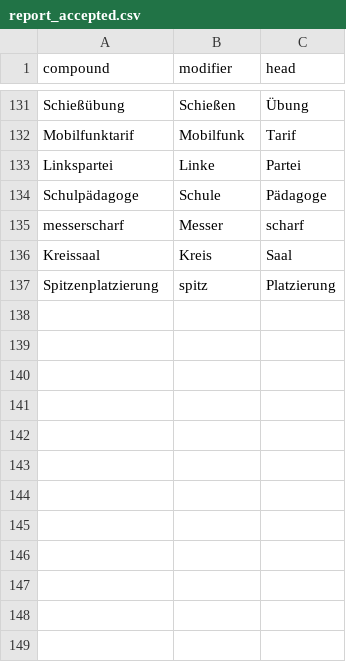
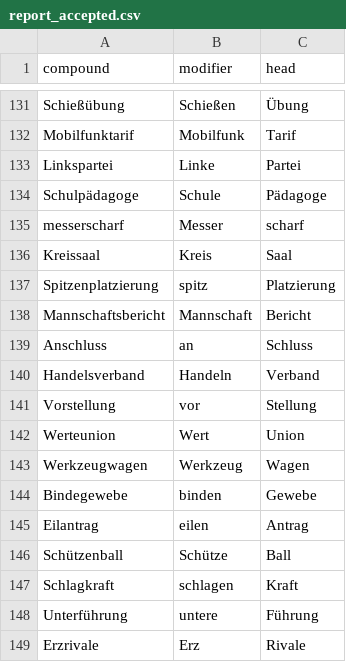
Before and after one commit to FelberMartin/kompositum, a CSV file: data/reported/report_accepted.csv, drawn as a sheet; only a part is shown, gaps mark what is left out; the diff names each change by its address in the sheet, - before the commit and + after, or states it on an @@ line.

```diff
--- a/data/reported/report_accepted.csv
+++ b/data/reported/report_accepted.csv
+row 138: Mannschaftsbericht | Mannschaft | Bericht
+row 139: Anschluss | an | Schluss
+row 140: Handelsverband | Handeln | Verband
+row 141: Vorstellung | vor | Stellung
+row 142: Werteunion | Wert | Union
+row 143: Werkzeugwagen | Werkzeug | Wagen
+row 144: Bindegewebe | binden | Gewebe
+row 145: Eilantrag | eilen | Antrag
+row 146: Schützenball | Schütze | Ball
+row 147: Schlagkraft | schlagen | Kraft
+row 148: Unterführung | untere | Führung
+row 149: Erzrivale | Erz | Rivale
```
Also changed, not shown: data/reported/all_reported.csv, data/reported/blocked_compounds.csv, 3 other files.
